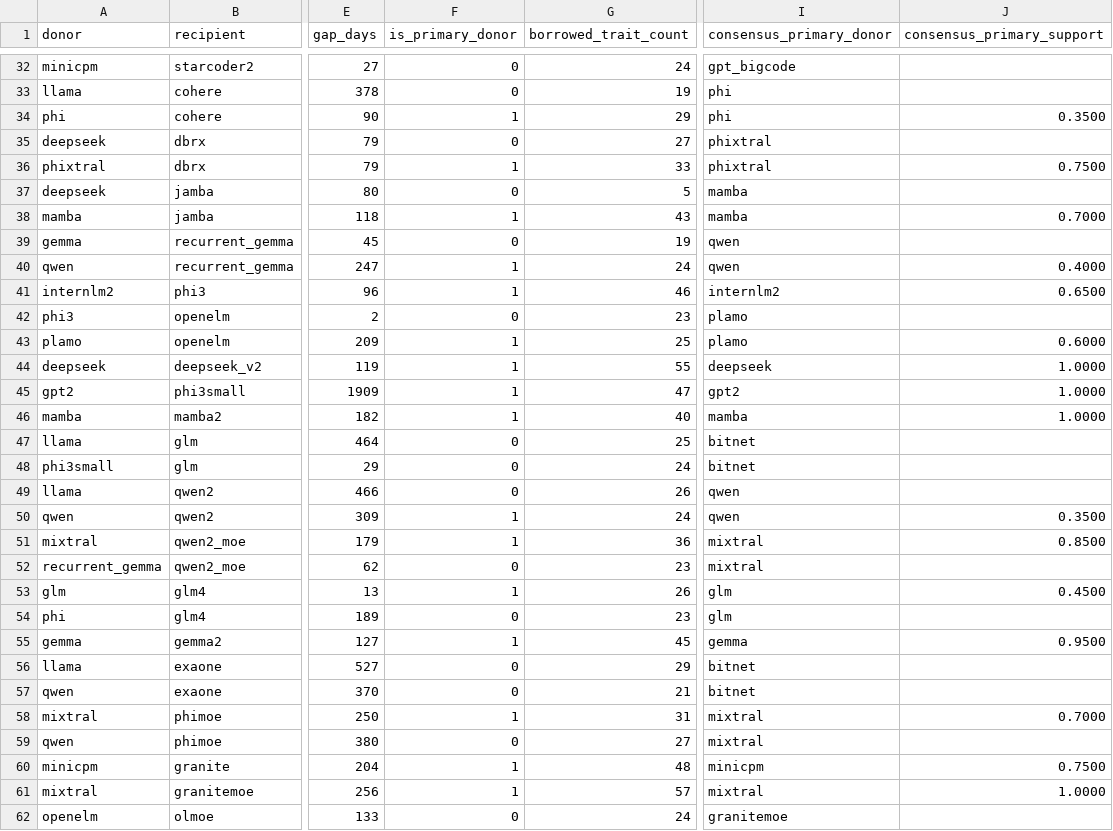
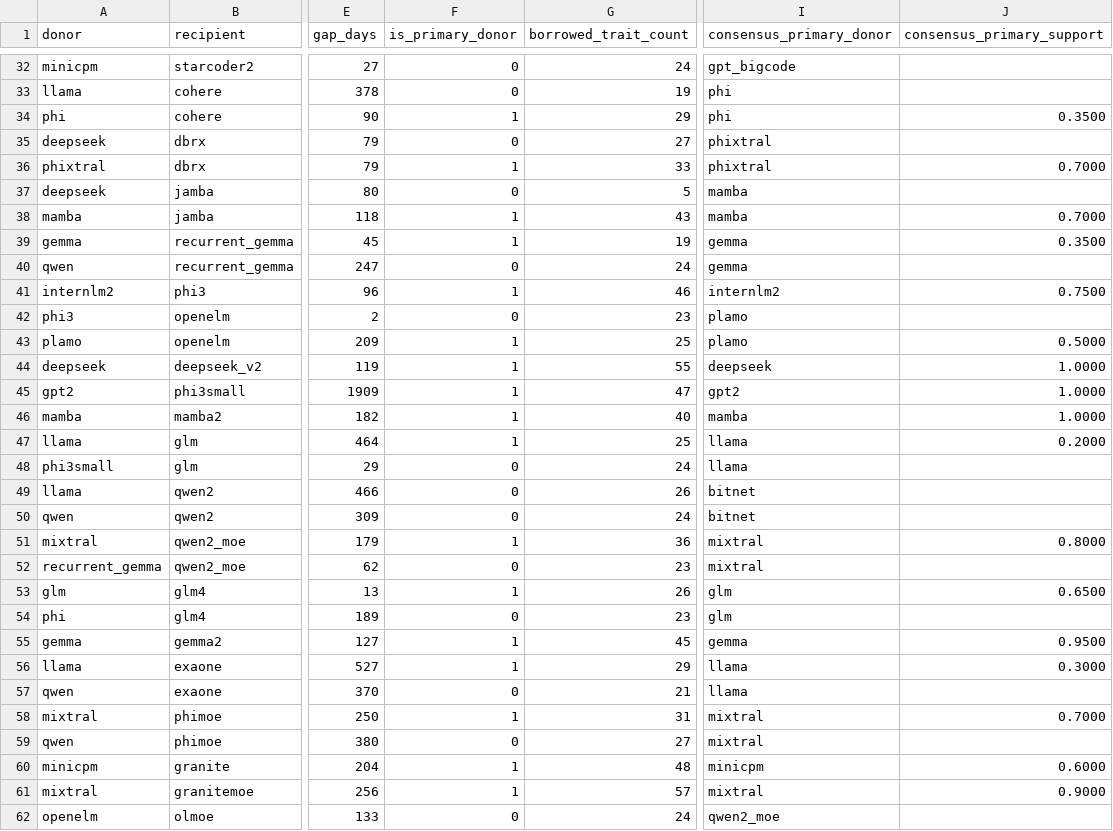
Before and after one commit to N8python/llmPhylo, a CSV file: canonical_donor_consensus_edges.csv, drawn as a sheet; only a part is shown, gaps mark what is left out; the diff covers the shown part only; the diff names each change by its address in the sheet, - before the commit and + after, or states it on an @@ line.

```diff
--- a/canonical_donor_consensus_edges.csv
+++ b/canonical_donor_consensus_edges.csv
-J36 (consensus_primary_support): 0.7500
+J36 (consensus_primary_support): 0.7000
-F39 (is_primary_donor): 0
+F39 (is_primary_donor): 1
-I39:I40 (consensus_primary_donor): qwen
+I39:I40 (consensus_primary_donor): gemma
-J39 (consensus_primary_support): (empty)
+J39 (consensus_primary_support): 0.3500
-F40 (is_primary_donor): 1
+F40 (is_primary_donor): 0
-J40 (consensus_primary_support): 0.4000
+J40 (consensus_primary_support): (empty)
-J41 (consensus_primary_support): 0.6500
+J41 (consensus_primary_support): 0.7500
-J43 (consensus_primary_support): 0.6000
+J43 (consensus_primary_support): 0.5000
-F47 (is_primary_donor): 0
+F47 (is_primary_donor): 1
-I47:I48 (consensus_primary_donor): bitnet
+I47:I48 (consensus_primary_donor): llama
-J47 (consensus_primary_support): (empty)
+J47 (consensus_primary_support): 0.2000
-I49:I50 (consensus_primary_donor): qwen
+I49:I50 (consensus_primary_donor): bitnet
-F50 (is_primary_donor): 1
+F50 (is_primary_donor): 0
-J50 (consensus_primary_support): 0.3500
+J50 (consensus_primary_support): (empty)
-J51 (consensus_primary_support): 0.8500
+J51 (consensus_primary_support): 0.8000
-J53 (consensus_primary_support): 0.4500
+J53 (consensus_primary_support): 0.6500
-F56 (is_primary_donor): 0
+F56 (is_primary_donor): 1
-I56:I57 (consensus_primary_donor): bitnet
+I56:I57 (consensus_primary_donor): llama
-J56 (consensus_primary_support): (empty)
+J56 (consensus_primary_support): 0.3000
-J60 (consensus_primary_support): 0.7500
+J60 (consensus_primary_support): 0.6000
-J61 (consensus_primary_support): 1.0000
+J61 (consensus_primary_support): 0.9000
-I62 (consensus_primary_donor): granitemoe
+I62 (consensus_primary_donor): qwen2_moe
```
Also changed, not shown: 83 edited cells elsewhere in this file, canonical_donor_consensus_explanations.csv, canonical_donor_consensus_support.csv, 6 other files.
